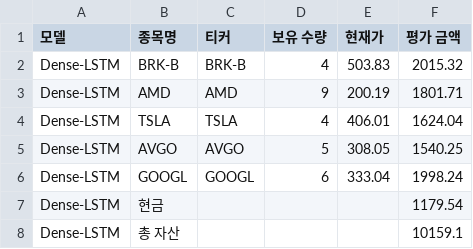
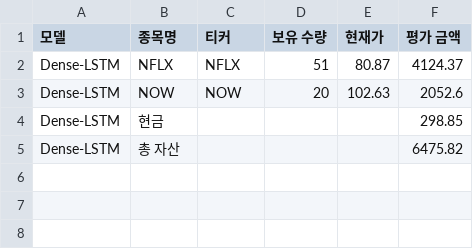
Before and after one commit to chesin1/stock_ai_trading_us, a CSV file: data/dense_lstm_portfolio_final.csv, drawn as a sheet.

```diff
--- a/data/dense_lstm_portfolio_final.csv
+++ b/data/dense_lstm_portfolio_final.csv
@@ -1,8 +1,5 @@
 모델,종목명,티커,보유 수량,현재가,평가 금액
-Dense-LSTM,BRK-B,BRK-B,4,503.83,2015.32
-Dense-LSTM,AMD,AMD,9,200.19,1801.71
-Dense-LSTM,TSLA,TSLA,4,406.01,1624.04
-Dense-LSTM,AVGO,AVGO,5,308.05,1540.25
-Dense-LSTM,GOOGL,GOOGL,6,333.04,1998.24
-Dense-LSTM,현금,,,,1179.54
-Dense-LSTM,총 자산,,,,10159.1
+Dense-LSTM,NFLX,NFLX,51,80.87,4124.37
+Dense-LSTM,NOW,NOW,20,102.63,2052.6
+Dense-LSTM,현금,,,,298.85
+Dense-LSTM,총 자산,,,,6475.82
```
Also changed, not shown: data/gb_1d_portfolio_final.csv, 45 other files.
